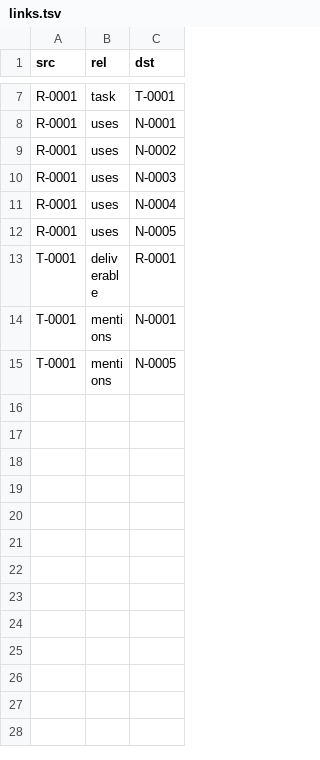
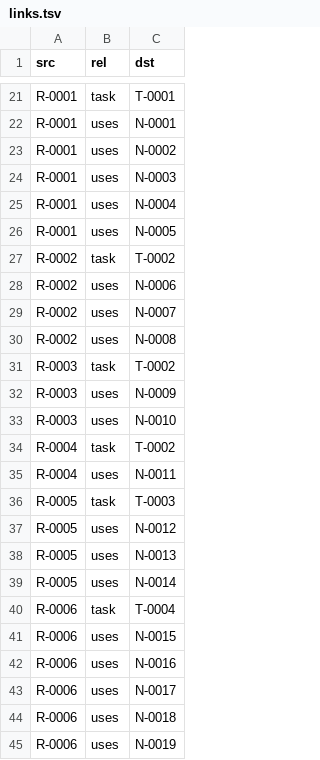
Before and after one commit to Chic-Chac/agent_deep_research, a TSV file: index/links.tsv, drawn as a sheet; only a part is shown, gaps mark what is left out; the shorter side is filled out with more unchanged rows; the diff covers the shown part only.

```diff
--- a/index/links.tsv
+++ b/index/links.tsv
@@ -12 +26,20 @@ R-0001	uses	N-0004
 R-0001	uses	N-0005
+R-0002	task	T-0002
+R-0002	uses	N-0006
+R-0002	uses	N-0007
+R-0002	uses	N-0008
+R-0003	task	T-0002
+R-0003	uses	N-0009
+R-0003	uses	N-0010
+R-0004	task	T-0002
+R-0004	uses	N-0011
+R-0005	task	T-0003
+R-0005	uses	N-0012
+R-0005	uses	N-0013
+R-0005	uses	N-0014
+R-0006	task	T-0004
+R-0006	uses	N-0015
+R-0006	uses	N-0016
+R-0006	uses	N-0017
+R-0006	uses	N-0018
+R-0006	uses	N-0019
```
Also changed, not shown: 39 added rows elsewhere in this file, index/catalog.tsv, log/events.tsv, 26 other files.
